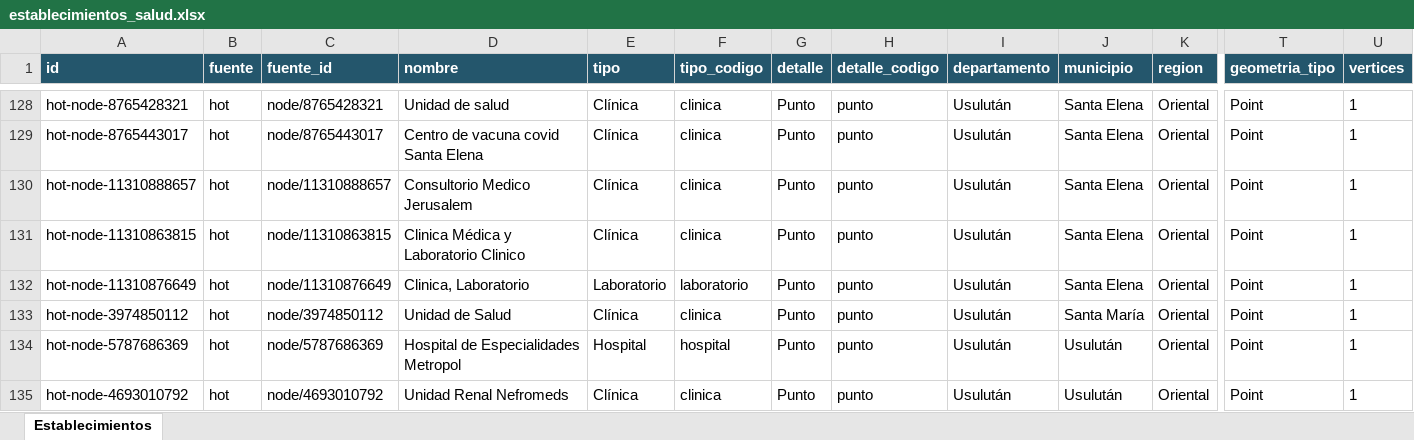
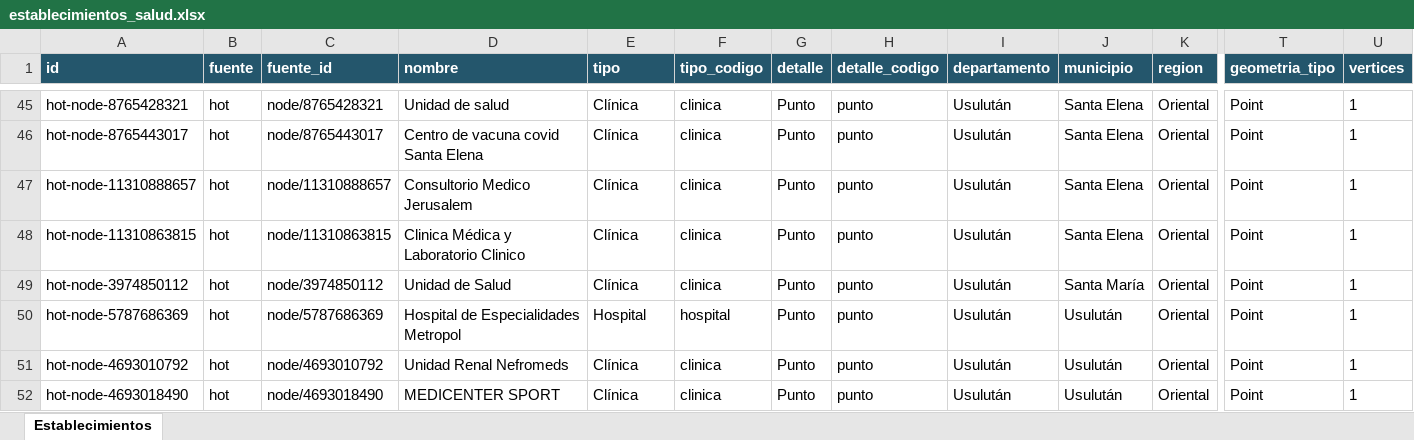
Before and after one commit to Hean0364/gis-unidades-salud, an Excel workbook: data/por_departamento/Usulután/establecimientos_salud.xlsx, sheet Establecimientos, drawn as a sheet; only a part is shown, gaps mark what is left out; the shorter side is filled out with more unchanged rows; values as stored, in another font and other column widths than the file's, no borders; rows hold the shown columns only; the diff covers the shown part only; the diff names each change by its address in the sheet, - before the commit and + after, or states it on an @@ line.

Commit message:
actualizacion departamento

```diff
--- a/data/por_departamento/Usulután/establecimientos_salud.xlsx (sheet Establecimientos)
+++ b/data/por_departamento/Usulután/establecimientos_salud.xlsx (sheet Establecimientos)
-row 132: hot-node-11310876649 | hot | node/11310876649 | Clinica, Laboratorio | Laboratorio | laboratorio | Punto | punto | Usulután | Santa Elena | Oriental | Point | 1
```
Also changed, not shown: 83 removed rows elsewhere in this sheet, data/por_departamento/Ahuachapán/establecimientos_salud.xlsx, data/por_departamento/Chalatenango/establecimientos_salud.xlsx, 43 other files.
